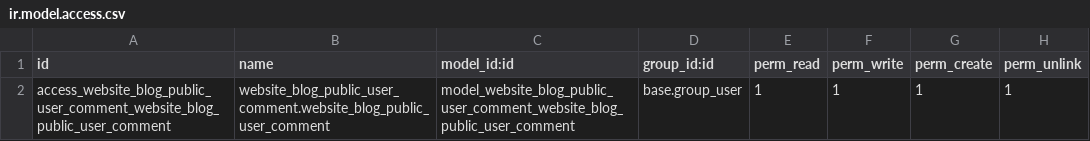
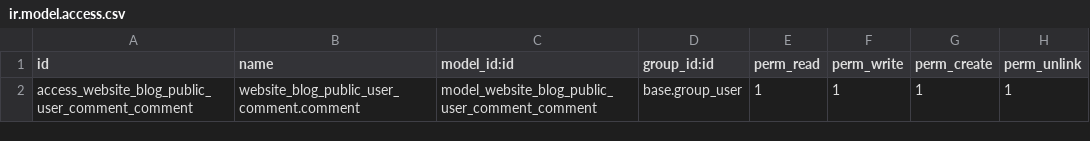
Before and after one commit to mmarcot/website_blog_public_user_comment, a CSV file: security/ir.model.access.csv, drawn as a sheet.

Commit message:
[IMP] Adding the web form to the blog post, and the object is created accordingly

```diff
--- a/security/ir.model.access.csv
+++ b/security/ir.model.access.csv
@@ -1,2 +1,2 @@
 id,name,model_id:id,group_id:id,perm_read,perm_write,perm_create,perm_unlink
-access_website_blog_public_user_comment_website_blog_public_user_comment,website_blog_public_user_comment.website_blog_public_user_comment,model_website_blog_public_user_comment_website_blog_public_user_comment,base.group_user,1,1,1,1
+access_website_blog_public_user_comment_comment,website_blog_public_user_comment.comment,model_website_blog_public_user_comment_comment,base.group_user,1,1,1,1
```
Also changed, not shown: 5 other files.
